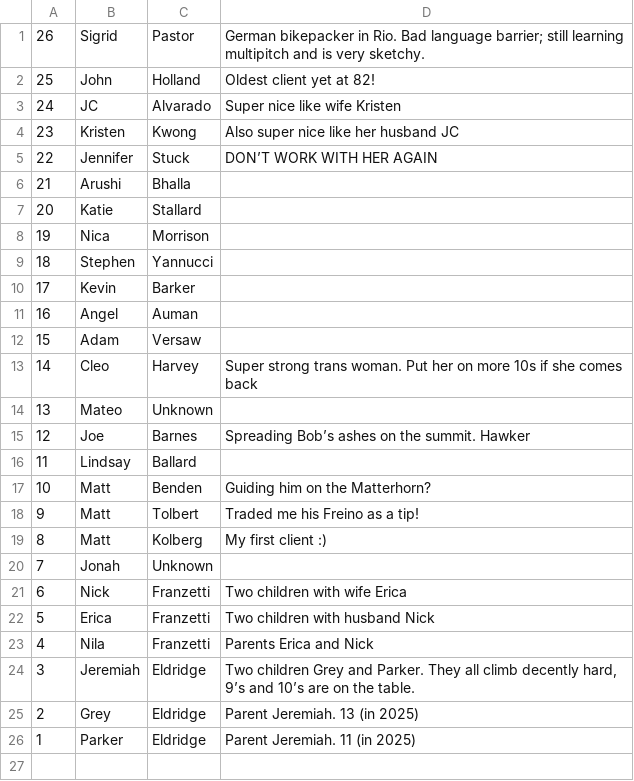
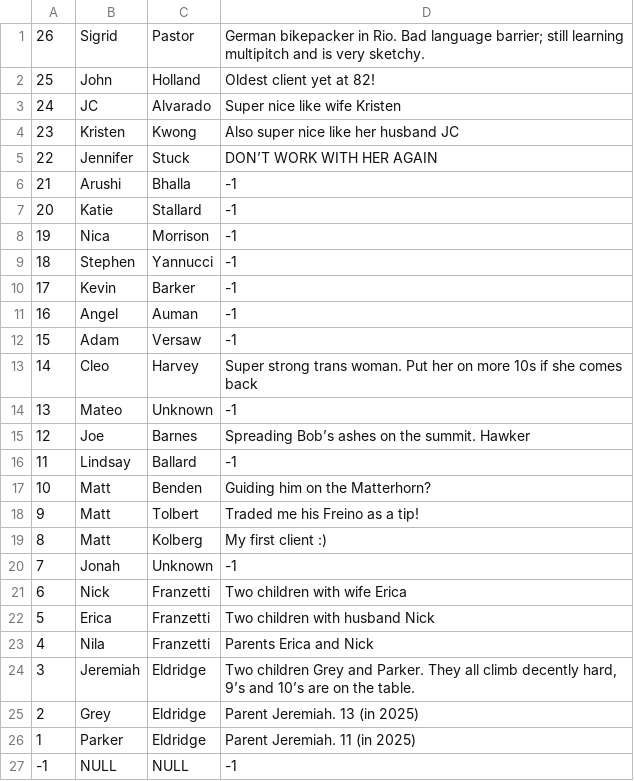
Before and after one commit to achiquit/ticks-db, a CSV file: data/clients.csv, drawn as a sheet.

```diff
--- a/data/clients.csv
+++ b/data/clients.csv
@@ -5,13 +5,13 @@
 22,Jennifer,Stuck,DON’T WORK WITH HER AGAIN
-21,Arushi,Bhalla,
-20,Katie,Stallard,
-19,Nica,Morrison,
-18,Stephen,Yannucci,
-17,Kevin,Barker,
-16,Angel,Auman,
-15,Adam,Versaw,
+21,Arushi,Bhalla,-1
+20,Katie,Stallard,-1
+19,Nica,Morrison,-1
+18,Stephen,Yannucci,-1
+17,Kevin,Barker,-1
+16,Angel,Auman,-1
+15,Adam,Versaw,-1
 14,Cleo,Harvey,Super strong trans woman. Put her on more 10s if she comes back
-13,Mateo,Unknown,
+13,Mateo,Unknown,-1
 12,Joe,Barnes,Spreading Bob’s ashes on the summit. Hawker
-11,Lindsay,Ballard,
+11,Lindsay,Ballard,-1
 10,Matt,Benden,Guiding him on the Matterhorn?
@@ -19,3 +19,3 @@
 8,Matt,Kolberg,My first client :)
-7,Jonah,Unknown,
+7,Jonah,Unknown,-1
 6,Nick,Franzetti,Two children with wife Erica
@@ -26 +26,2 @@
 1,Parker,Eldridge,Parent Jeremiah. 11 (in 2025)
+-1,NULL,NULL,-1
```
Also changed, not shown: data/areas.csv, data/climbs.csv, 14 other files.
